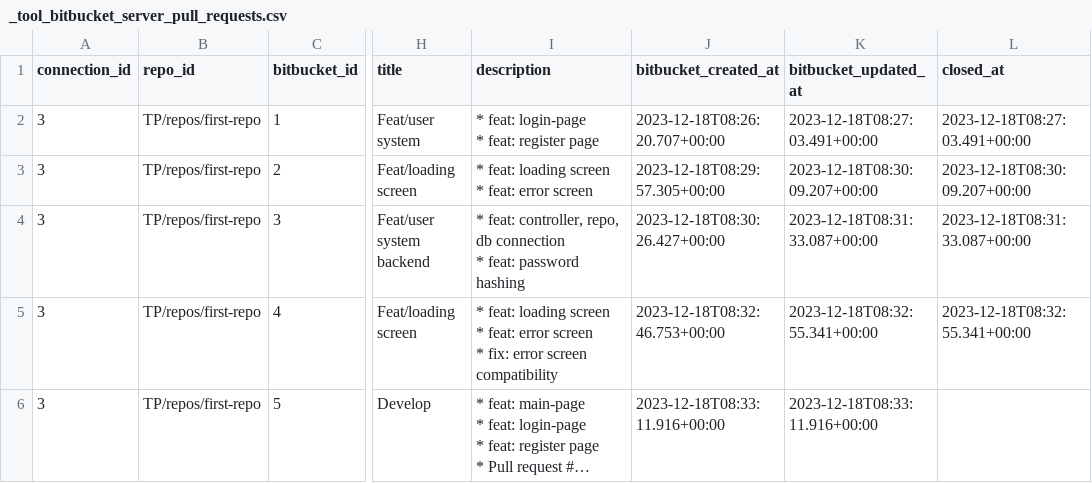
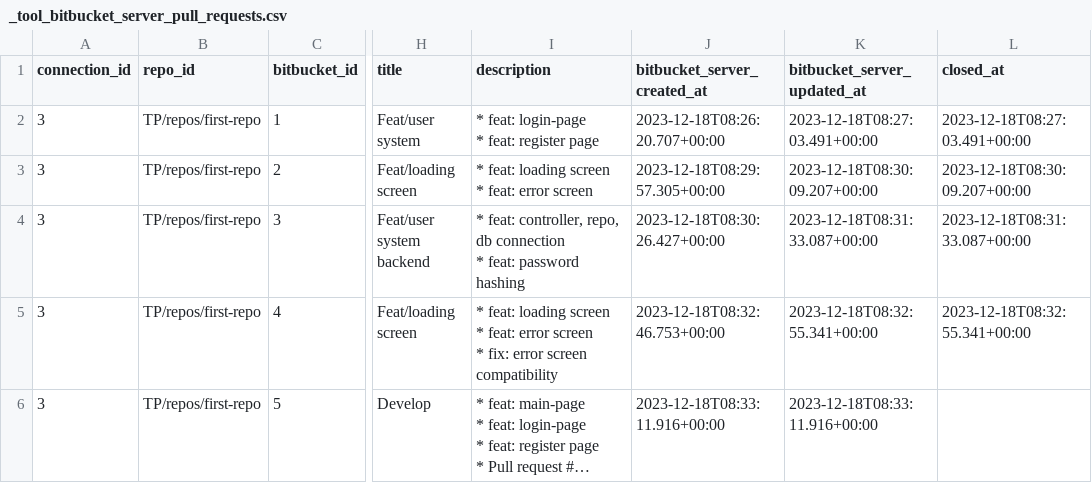
Before and after one commit to apache/incubator-devlake, a CSV file: backend/plugins/bitbucket_server/e2e/snapshot_tables/_tool_bitbucket_server_pull_requests.csv, drawn as a sheet; only a part is shown, gaps mark what is left out; long unchanged cells end in …; the diff names each change by its address in the sheet, - before the commit and + after, or states it on an @@ line.

```diff
--- a/backend/plugins/bitbucket_server/e2e/snapshot_tables/_tool_bitbucket_server_pull_requests.csv
+++ b/backend/plugins/bitbucket_server/e2e/snapshot_tables/_tool_bitbucket_server_pull_requests.csv
-J1: bitbucket_created_at
+J1: bitbucket_server_created_at
-K1: bitbucket_updated_at
+K1: bitbucket_server_updated_at
```
Also changed, not shown: 1 other file.
